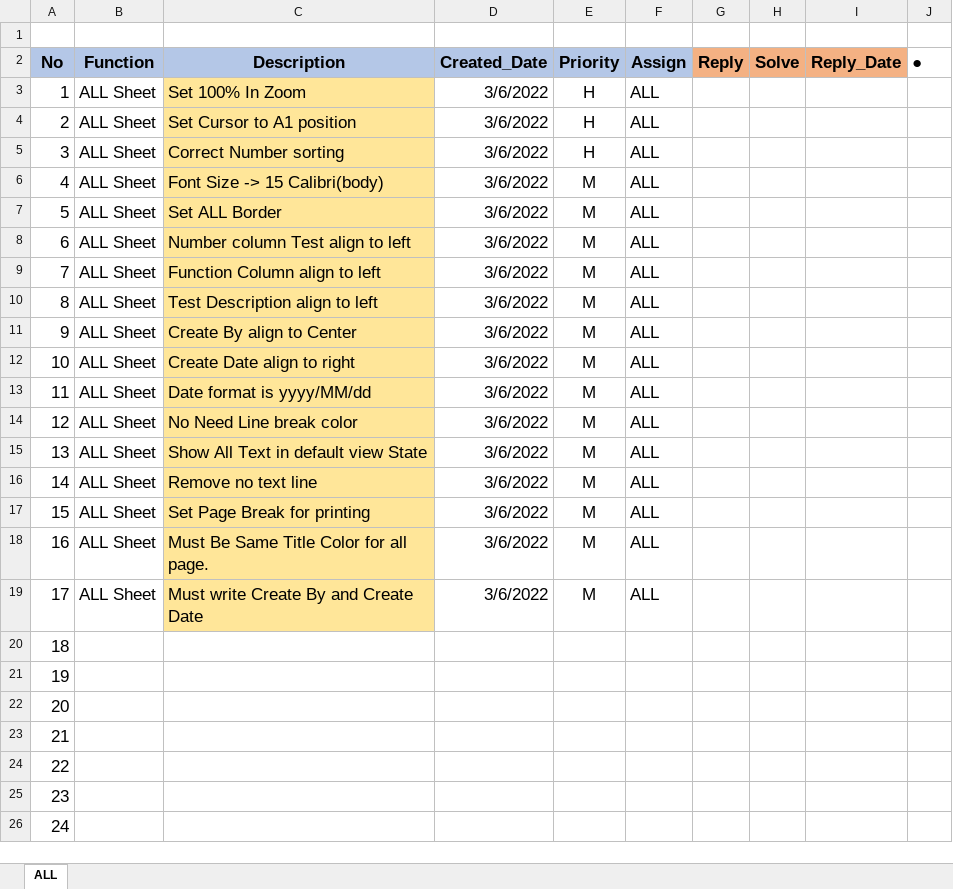
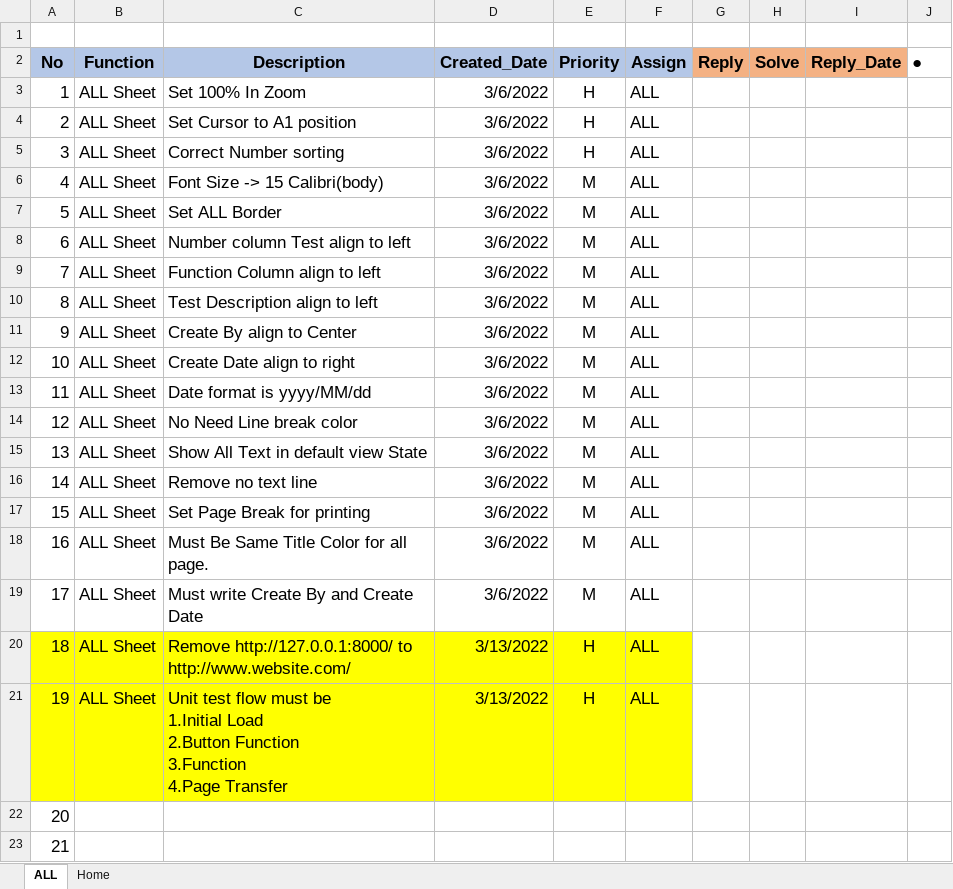
Before and after one commit to LK1130/foodlabTesting, an Excel workbook: Review/Review_FoodLab_Unit_Test.xlsx, sheet ALL, drawn as a sheet; only a part is shown; the shorter side is filled out with more unchanged rows; values as stored, in another font and other column widths than the file's, no borders; ↵ is a line break in a cell; the diff names each change by its address in the sheet, - before the commit and + after, or states it on an @@ line.

```diff
--- a/Review/Review_FoodLab_Unit_Test.xlsx (sheet ALL)
+++ b/Review/Review_FoodLab_Unit_Test.xlsx (sheet ALL)
+sheet tab: Home
-C3:C19 fill: #FFE699
+C3:C19 fill: none
-A20:F21 fill: none
+A20:F21 fill: #FFFF00
-B20:B21 (Function): (empty)
+B20:B21 (Function): ALL Sheet
-C20 (Description): (empty)
+C20 (Description): Remove http://127.0.0.1:8000/ to ↵ http://www.website.com/
-D20:D21 (Created_Date): (empty)
+D20:D21 (Created_Date): 3/13/2022
-E20:E21 (Priority): (empty)
+E20:E21 (Priority): H
-F20:F21 (Assign): (empty)
+F20:F21 (Assign): ALL
-C21 (Description): (empty)
+C21 (Description): Unit test flow must be ↵ 1.Initial Load ↵ 2.Button Function ↵ 3.Function ↵ 4.Page Transfer
```
Also changed, not shown: 1 other file.
